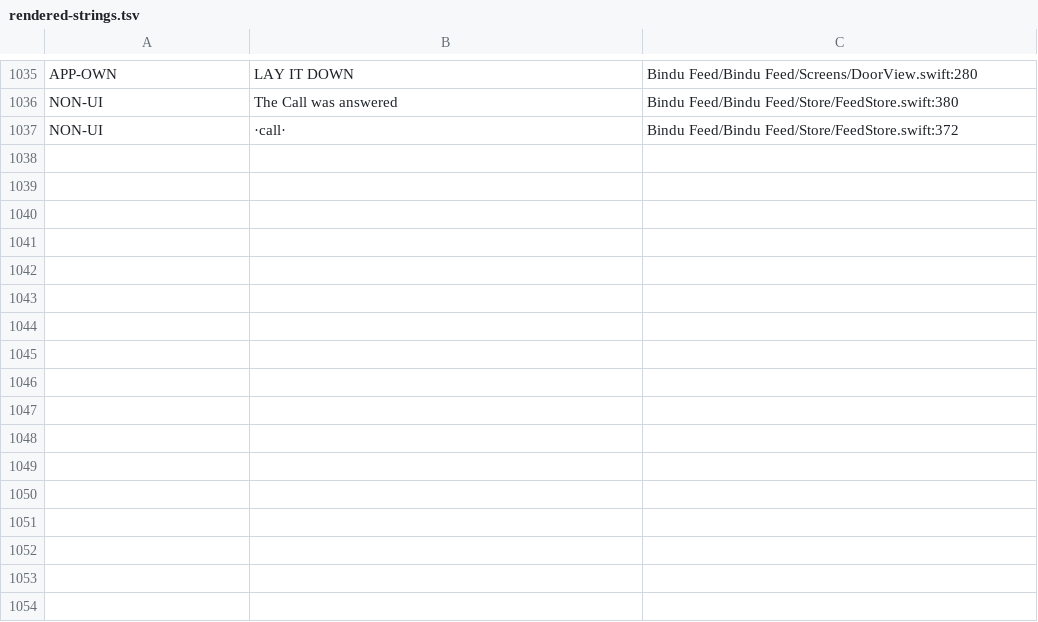
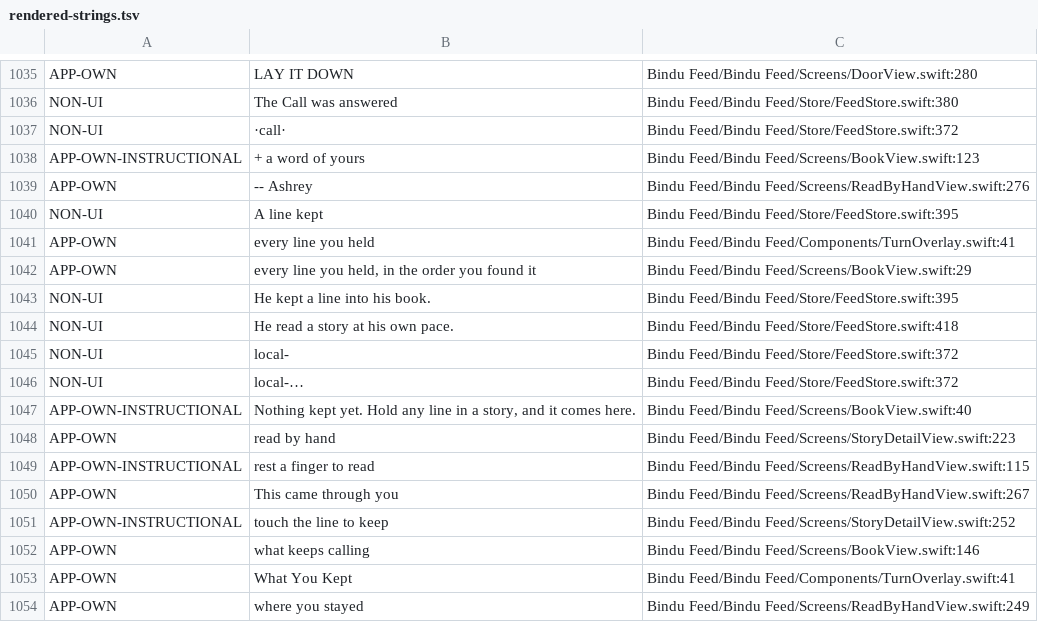
Before and after one commit to aistrangegame/bindu-feed, a TSV file: Tools/rendered-strings.tsv, drawn as a sheet; only a part is shown, gaps mark what is left out; the diff names each change by its address in the sheet, - before the commit and + after, or states it on an @@ line.

```diff
--- a/Tools/rendered-strings.tsv
+++ b/Tools/rendered-strings.tsv
+row 1038: APP-OWN-INSTRUCTIONAL | + a word of yours | Bindu Feed/Bindu Feed/Screens/BookView.swift:123
+row 1039: APP-OWN | -- Ashrey | Bindu Feed/Bindu Feed/Screens/ReadByHandView.swift:276
+row 1040: NON-UI | A line kept | Bindu Feed/Bindu Feed/Store/FeedStore.swift:395
+row 1041: APP-OWN | every line you held | Bindu Feed/Bindu Feed/Components/TurnOverlay.swift:41
+row 1042: APP-OWN | every line you held, in the order you found it | Bindu Feed/Bindu Feed/Screens/BookView.swift:29
+row 1043: NON-UI | He kept a line into his book. | Bindu Feed/Bindu Feed/Store/FeedStore.swift:395
+row 1044: NON-UI | He read a story at his own pace. | Bindu Feed/Bindu Feed/Store/FeedStore.swift:418
+row 1045: NON-UI | local- | Bindu Feed/Bindu Feed/Store/FeedStore.swift:372
+row 1046: NON-UI | local-… | Bindu Feed/Bindu Feed/Store/FeedStore.swift:372
+row 1047: APP-OWN-INSTRUCTIONAL | Nothing kept yet. Hold any line in a story, and it comes here. | Bindu Feed/Bindu Feed/Screens/BookView.swift:40
+row 1048: APP-OWN | read by hand | Bindu Feed/Bindu Feed/Screens/StoryDetailView.swift:223
+row 1049: APP-OWN-INSTRUCTIONAL | rest a finger to read | Bindu Feed/Bindu Feed/Screens/ReadByHandView.swift:115
+row 1050: APP-OWN | This came through you | Bindu Feed/Bindu Feed/Screens/ReadByHandView.swift:267
+row 1051: APP-OWN-INSTRUCTIONAL | touch the line to keep | Bindu Feed/Bindu Feed/Screens/StoryDetailView.swift:252
+row 1052: APP-OWN | what keeps calling | Bindu Feed/Bindu Feed/Screens/BookView.swift:146
+row 1053: APP-OWN | What You Kept | Bindu Feed/Bindu Feed/Components/TurnOverlay.swift:41
+row 1054: APP-OWN | where you stayed | Bindu Feed/Bindu Feed/Screens/ReadByHandView.swift:249
```
Also changed, not shown: 11 other files.
